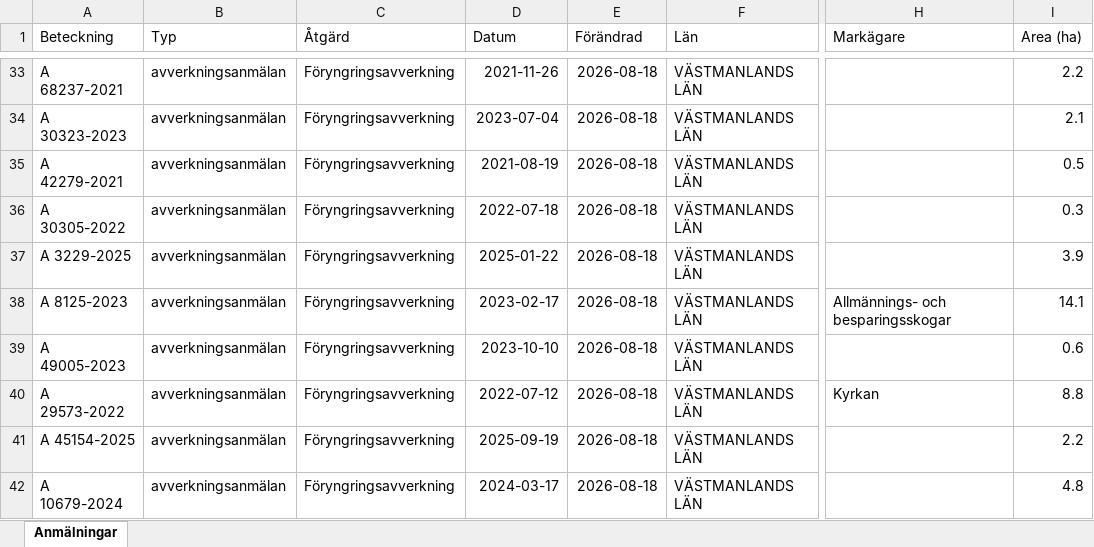
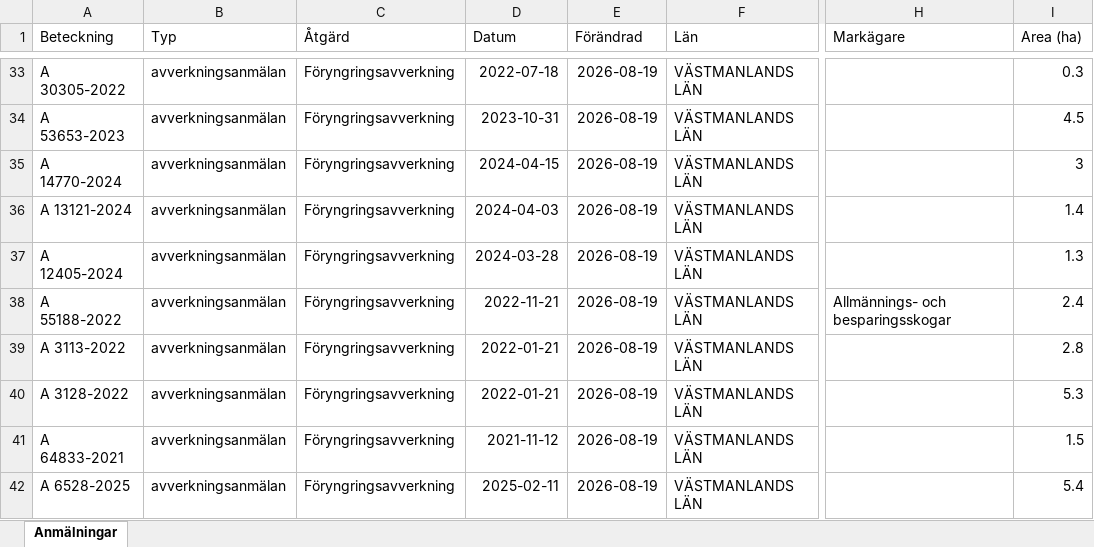
Before and after one commit to klasma/Logging_1984, an Excel workbook: Översikt ARBOGA.xlsx, sheet Anmälningar, drawn as a sheet; only a part is shown, gaps mark what is left out; values as stored, in another font and other column widths than the file's, no borders; the diff covers the shown part only; the diff names each change by its address in the sheet, - before the commit and + after, or states it on an @@ line.

```diff
--- a/Översikt ARBOGA.xlsx (sheet Anmälningar)
+++ b/Översikt ARBOGA.xlsx (sheet Anmälningar)
-A33 (Beteckning): A 68237-2021
+A33 (Beteckning): A 30305-2022
-D33 (Datum): 2021-11-26
+D33 (Datum): 2022-07-18
-E33:E42 (Förändrad): 2026-08-18
+E33:E42 (Förändrad): 2026-08-19
-I33 (Area (ha)): 2.2
+I33 (Area (ha)): 0.3
-A34 (Beteckning): A 30323-2023
+A34 (Beteckning): A 53653-2023
-D34 (Datum): 2023-07-04
+D34 (Datum): 2023-10-31
-I34 (Area (ha)): 2.1
+I34 (Area (ha)): 4.5
-A35 (Beteckning): A 42279-2021
+A35 (Beteckning): A 14770-2024
-D35 (Datum): 2021-08-19
+D35 (Datum): 2024-04-15
-I35 (Area (ha)): 0.5
+I35 (Area (ha)): 3
-A36 (Beteckning): A 30305-2022
+A36 (Beteckning): A 13121-2024
-D36 (Datum): 2022-07-18
+D36 (Datum): 2024-04-03
-I36 (Area (ha)): 0.3
+I36 (Area (ha)): 1.4
-A37 (Beteckning): A 3229-2025
+A37 (Beteckning): A 12405-2024
-D37 (Datum): 2025-01-22
+D37 (Datum): 2024-03-28
-I37 (Area (ha)): 3.9
+I37 (Area (ha)): 1.3
-A38 (Beteckning): A 8125-2023
+A38 (Beteckning): A 55188-2022
-D38 (Datum): 2023-02-17
+D38 (Datum): 2022-11-21
-I38 (Area (ha)): 14.1
+I38 (Area (ha)): 2.4
-A39 (Beteckning): A 49005-2023
+A39 (Beteckning): A 3113-2022
-D39 (Datum): 2023-10-10
+D39 (Datum): 2022-01-21
-I39 (Area (ha)): 0.6
+I39 (Area (ha)): 2.8
-A40 (Beteckning): A 29573-2022
+A40 (Beteckning): A 3128-2022
-D40 (Datum): 2022-07-12
+D40 (Datum): 2022-01-21
-H40 (Markägare): Kyrkan
+H40 (Markägare): (empty)
-I40 (Area (ha)): 8.8
+I40 (Area (ha)): 5.3
-A41 (Beteckning): A 45154-2025
+A41 (Beteckning): A 64833-2021
-D41 (Datum): 2025-09-19
+D41 (Datum): 2021-11-12
-I41 (Area (ha)): 2.2
+I41 (Area (ha)): 1.5
-A42 (Beteckning): A 10679-2024
+A42 (Beteckning): A 6528-2025
-D42 (Datum): 2024-03-17
+D42 (Datum): 2025-02-11
-I42 (Area (ha)): 4.8
+I42 (Area (ha)): 5.4
```
Also changed, not shown: 707 edited cells elsewhere in this sheet, artfynd/A 20064-2024 artfynd.xlsx, artfynd/A 26044-2025 artfynd.xlsx, 56 other files.
